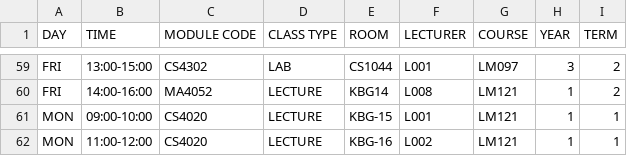
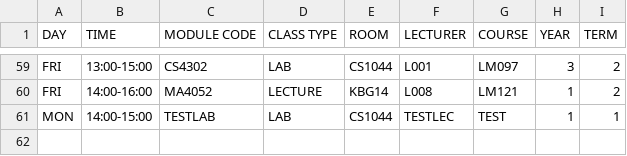
Before and after one commit to CS4013-Project/Timetable, a CSV file: timetablesysytem/target/classes/data/terms.csv, drawn as a sheet; only a part is shown, gaps mark what is left out.

```diff
--- a/timetablesysytem/target/classes/data/terms.csv
+++ b/timetablesysytem/target/classes/data/terms.csv
@@ -60,3 +60,2 @@ FRI,13:00-15:00,CS4302,LAB,CS1044,L001,LM097,3,2
 FRI,14:00-16:00,MA4052,LECTURE,KBG14,L008,LM121,1,2
-MON,09:00-10:00,CS4020,LECTURE,KBG-15,L001,LM121,1,1
-MON,11:00-12:00,CS4020,LECTURE,KBG-16,L002,LM121,1,1
+MON,14:00-15:00,TESTLAB,LAB,CS1044,TESTLEC,TEST,1,1
```
Also changed, not shown: timetablesysytem/src/main/resources/data/terms.csv, 5 other files.
